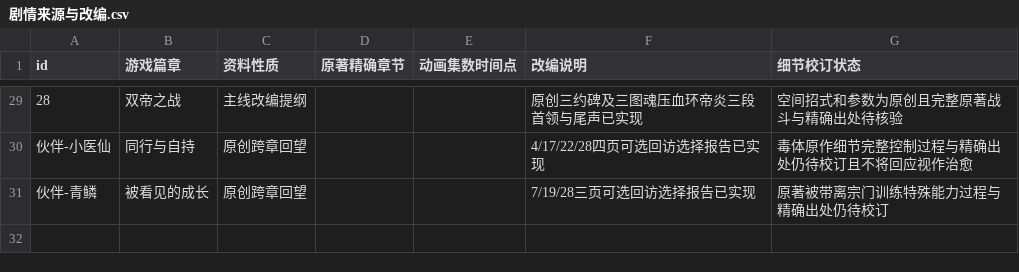
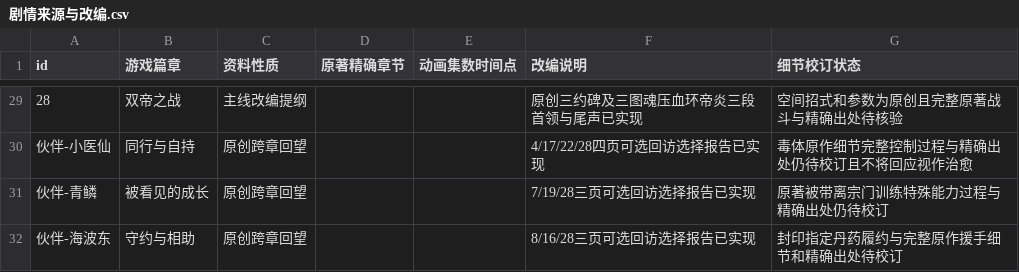
Before and after one commit to remixjc/doupocangqiong-webgame, a CSV file: docs/剧情来源与改编.csv, drawn as a sheet; only a part is shown, gaps mark what is left out; the diff names each change by its address in the sheet, - before the commit and + after, or states it on an @@ line.

```diff
--- a/docs/剧情来源与改编.csv
+++ b/docs/剧情来源与改编.csv
+row 32: 伙伴-海波东 | 守约与相助 | 原创跨章回望 |  |  | 8/16/28三页可选回访选择报告已实现 | 封印指定丹药履约与完整原作援手细节和精确出处待校订
```
Also changed, not shown: 15 other files.
